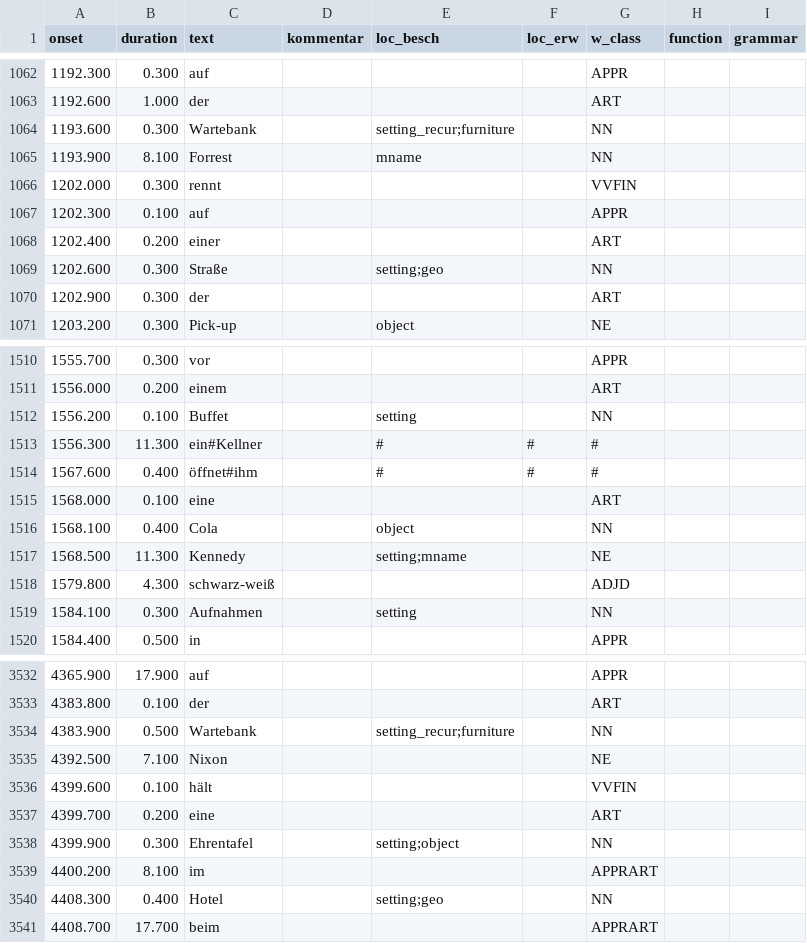
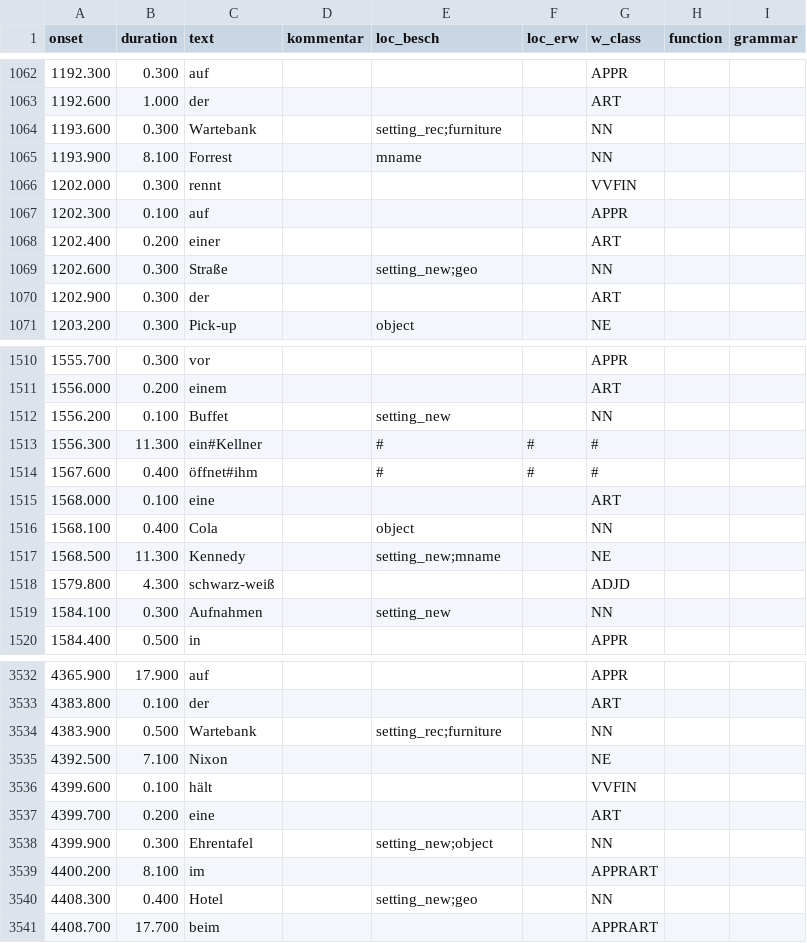
Before and after one commit to psychoinformatics-de/studyforrest-data-annotations, a TSV file: researchcut/speech_narrator.tsv, drawn as a sheet; only a part is shown, gaps mark what is left out; the diff covers the shown part only.

Commit message:
researchcut2segments.py now segmenting speech_vocalization.py without any errors

```diff
--- a/researchcut/speech_narrator.tsv
+++ b/researchcut/speech_narrator.tsv
@@ -1063,3 +1063,3 @@ onset	duration	text	kommentar	loc_besch	loc_erw	w_class	function	grammar
 1192.600	1.000	der				ART		
-1193.600	0.300	Wartebank		setting_recur;furniture		NN		
+1193.600	0.300	Wartebank		setting_rec;furniture		NN		
 1193.900	8.100	Forrest		mname		NN		
@@ -1068,3 +1068,3 @@ onset	duration	text	kommentar	loc_besch	loc_erw	w_class	function	grammar
 1202.400	0.200	einer				ART		
-1202.600	0.300	Straße		setting;geo		NN		
+1202.600	0.300	Straße		setting_new;geo		NN		
 1202.900	0.300	der				ART		
@@ -1511,3 +1511,3 @@ onset	duration	text	kommentar	loc_besch	loc_erw	w_class	function	grammar
 1556.000	0.200	einem				ART		
-1556.200	0.100	Buffet		setting		NN		
+1556.200	0.100	Buffet		setting_new		NN		
 1556.300	11.300	ein#Kellner		#	#	#		
@@ -1516,5 +1516,5 @@ onset	duration	text	kommentar	loc_besch	loc_erw	w_class	function	grammar
 1568.100	0.400	Cola		object		NN		
-1568.500	11.300	Kennedy		setting;mname		NE		
+1568.500	11.300	Kennedy		setting_new;mname		NE		
 1579.800	4.300	schwarz-weiß				ADJD		
-1584.100	0.300	Aufnahmen		setting		NN		
+1584.100	0.300	Aufnahmen		setting_new		NN		
 1584.400	0.500	in				APPR		
@@ -3533,3 +3533,3 @@ onset	duration	text	kommentar	loc_besch	loc_erw	w_class	function	grammar
 4383.800	0.100	der				ART		
-4383.900	0.500	Wartebank		setting_recur;furniture		NN		
+4383.900	0.500	Wartebank		setting_rec;furniture		NN		
 4392.500	7.100	Nixon				NE		
@@ -3537,5 +3537,5 @@ onset	duration	text	kommentar	loc_besch	loc_erw	w_class	function	grammar
 4399.700	0.200	eine				ART		
-4399.900	0.300	Ehrentafel		setting;object		NN		
+4399.900	0.300	Ehrentafel		setting_new;object		NN		
 4400.200	8.100	im				APPRART		
-4408.300	0.400	Hotel		setting;geo		NN		
+4408.300	0.400	Hotel		setting_new;geo		NN		
 4408.700	17.700	beim				APPRART		
```
Also changed, not shown: 121 edited cells elsewhere in this file, 1 other file.
